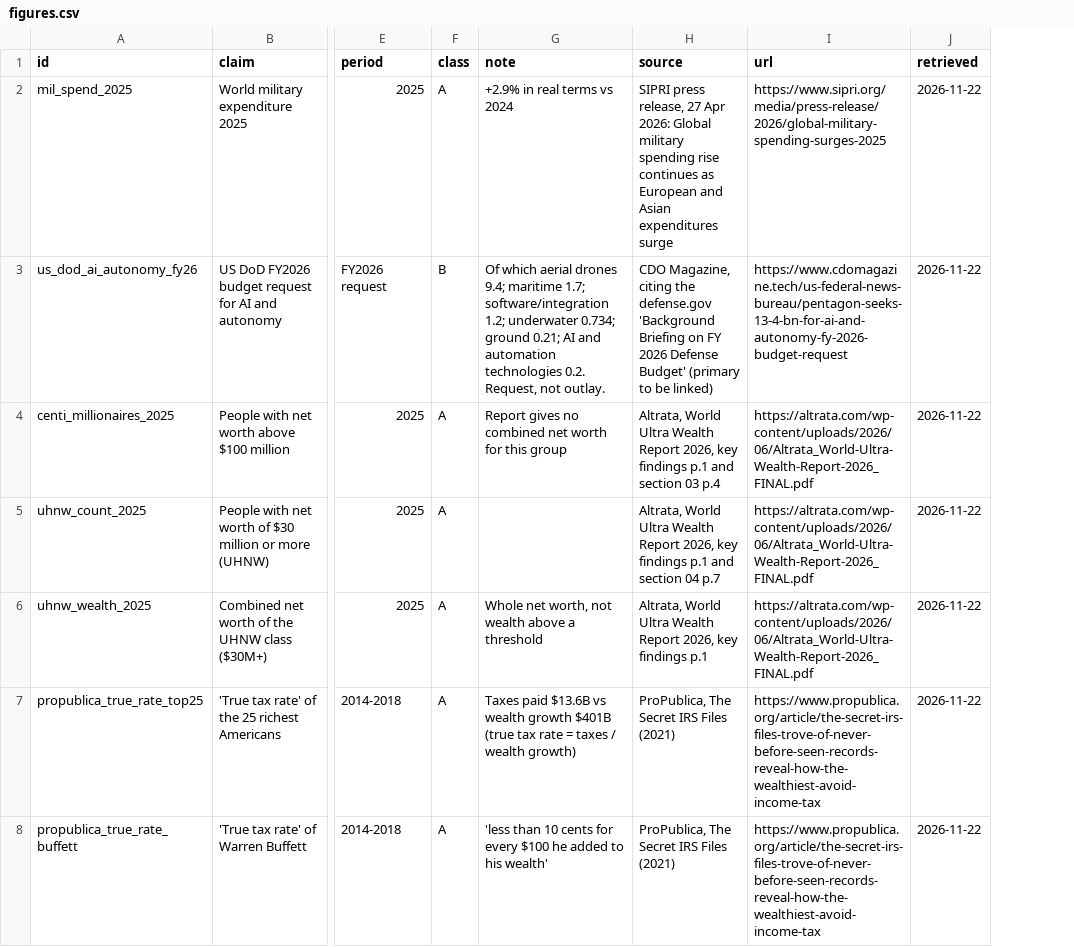
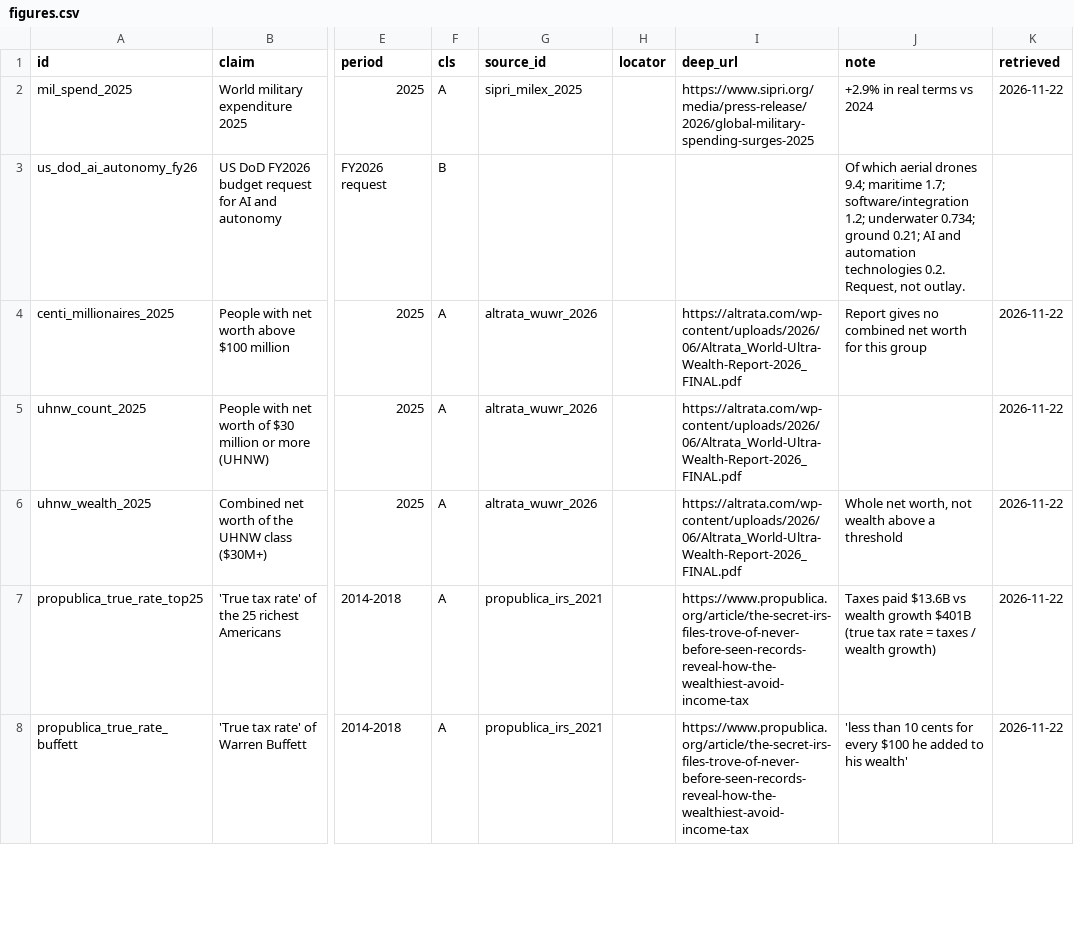
Before and after one commit to SmartMeterHans/the-dividend, a CSV file: data/figures.csv, drawn as a sheet; only a part is shown, gaps mark what is left out; removed rows and columns are numbered as before the commit, all else as after; the diff covers the shown part only; the diff names each change by its address in the sheet, - before the commit and + after, or states it on an @@ line.

```diff
--- a/data/figures.csv
+++ b/data/figures.csv
+column G (source_id), rows 2-8: sipri_milex_2025 |  | altrata_wuwr_2026 | altrata_wuwr_2026 | altrata_wuwr_2026 | propublica_irs_2021 | propublica_irs_2021
+column H (locator), empty
+column I (deep_url), rows 2-8: https://www.sipri.org/media/press-release/2026/global-military-spending-surges-2025 |  | https://altrata.com/wp-content/uploads/2026/06/Altrata_World-Ultra-Wealth-Report-2026_FINAL.pdf | https://altrata.com/wp-content/uploads/2026/06/Altrata_World-Ultra-Wealth-Report-2026_FINAL.pdf | https://altrata.com/wp-content/uploads/2026/06/Altrata_World-Ultra-Wealth-Report-2026_FINAL.pdf | https://www.propublica.org/article/the-secret-irs-files-trove-of-never-before-seen-records-reveal-how-the-wealthiest-avoid-income-tax | https://www.propublica.org/article/the-secret-irs-files-trove-of-never-before-seen-records-reveal-how-the-wealthiest-avoid-income-tax
-column H (source), rows 2-8: SIPRI press release, 27 Apr 2026: Global military spending rise continues as European and Asian expenditures surge | CDO Magazine, citing the defense.gov 'Background Briefing on FY 2026 Defense Budget' (primary to be linked) | Altrata, World Ultra Wealth Report 2026, key findings p.1 and section 03 p.4 | Altrata, World Ultra Wealth Report 2026, key findings p.1 and section 04 p.7 | Altrata, World Ultra Wealth Report 2026, key findings p.1 | ProPublica, The Secret IRS Files (2021) | ProPublica, The Secret IRS Files (2021)
-column I (url), rows 2-8: https://www.sipri.org/media/press-release/2026/global-military-spending-surges-2025 | https://www.cdomagazine.tech/us-federal-news-bureau/pentagon-seeks-13-4-bn-for-ai-and-autonomy-fy-2026-budget-request | https://altrata.com/wp-content/uploads/2026/06/Altrata_World-Ultra-Wealth-Report-2026_FINAL.pdf | https://altrata.com/wp-content/uploads/2026/06/Altrata_World-Ultra-Wealth-Report-2026_FINAL.pdf | https://altrata.com/wp-content/uploads/2026/06/Altrata_World-Ultra-Wealth-Report-2026_FINAL.pdf | https://www.propublica.org/article/the-secret-irs-files-trove-of-never-before-seen-records-reveal-how-the-wealthiest-avoid-income-tax | https://www.propublica.org/article/the-secret-irs-files-trove-of-never-before-seen-records-reveal-how-the-wealthiest-avoid-income-tax
-F1: class
+F1: cls
-K3 (retrieved): 2026-11-22
+K3 (retrieved): (empty)
```
Also changed, not shown: 8 added rows and 9 edited cells elsewhere in this file, data/retracted.csv, 14 other files.
